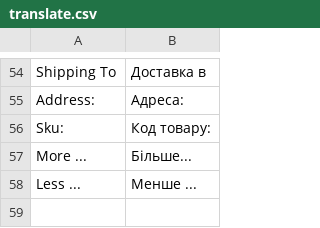
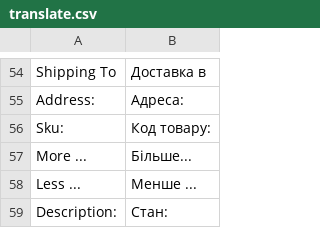
Before and after one commit to dominido/technostock, a CSV file: app/design/frontend/ultimo/unitop/locale/uk_UA/translate.csv, drawn as a sheet; only a part is shown, gaps mark what is left out; the diff names each change by its address in the sheet, - before the commit and + after, or states it on an @@ line.

```diff
--- a/app/design/frontend/ultimo/unitop/locale/uk_UA/translate.csv
+++ b/app/design/frontend/ultimo/unitop/locale/uk_UA/translate.csv
+row 59: Description: | Стан:
```
Also changed, not shown: app/design/frontend/ultimo/unitop/locale/ru_RU/translate.csv, 1 other file.
